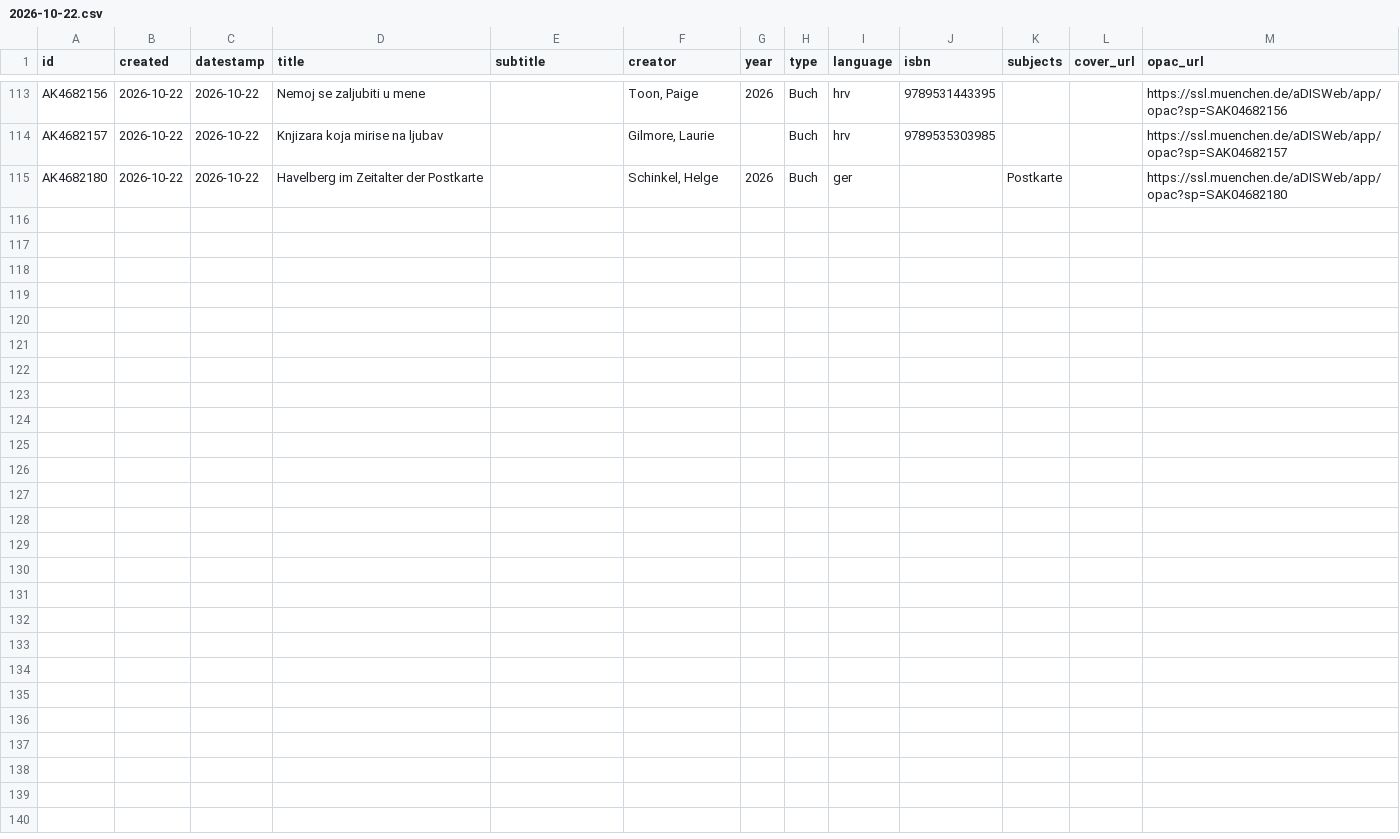
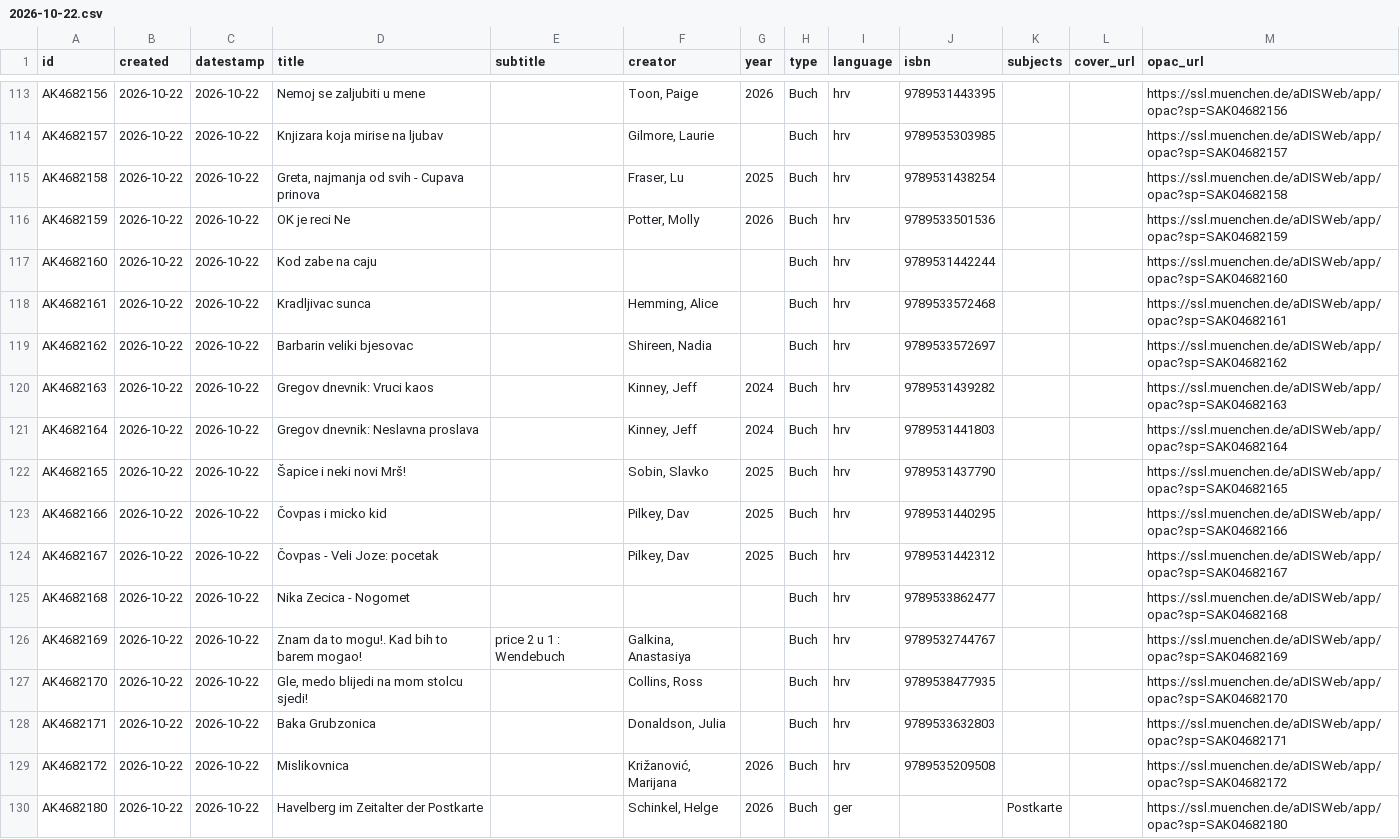
Before and after one commit to heibie/openbibmuc.de, a CSV file: data/neuzugaenge/2026-10-22.csv, drawn as a sheet; only a part is shown, gaps mark what is left out; the diff names each change by its address in the sheet, - before the commit and + after, or states it on an @@ line.

```diff
--- a/data/neuzugaenge/2026-10-22.csv
+++ b/data/neuzugaenge/2026-10-22.csv
+row 115: AK4682158 | 2026-10-22 | 2026-10-22 | Greta, najmanja od svih - Cupava prinova |  | Fraser, Lu | 2025 | Buch | hrv | 9789531438254 |  |  | https://ssl.muenchen.de/aDISWeb/app/opac?sp=SAK04682158
+row 116: AK4682159 | 2026-10-22 | 2026-10-22 | OK je reci Ne |  | Potter, Molly | 2026 | Buch | hrv | 9789533501536 |  |  | https://ssl.muenchen.de/aDISWeb/app/opac?sp=SAK04682159
+row 117: AK4682160 | 2026-10-22 | 2026-10-22 | Kod zabe na caju |  |  |  | Buch | hrv | 9789531442244 |  |  | https://ssl.muenchen.de/aDISWeb/app/opac?sp=SAK04682160
+row 118: AK4682161 | 2026-10-22 | 2026-10-22 | Kradljivac sunca |  | Hemming, Alice |  | Buch | hrv | 9789533572468 |  |  | https://ssl.muenchen.de/aDISWeb/app/opac?sp=SAK04682161
+row 119: AK4682162 | 2026-10-22 | 2026-10-22 | Barbarin veliki bjesovac |  | Shireen, Nadia |  | Buch | hrv | 9789533572697 |  |  | https://ssl.muenchen.de/aDISWeb/app/opac?sp=SAK04682162
+row 120: AK4682163 | 2026-10-22 | 2026-10-22 | Gregov dnevnik: Vruci kaos |  | Kinney, Jeff | 2024 | Buch | hrv | 9789531439282 |  |  | https://ssl.muenchen.de/aDISWeb/app/opac?sp=SAK04682163
+row 121: AK4682164 | 2026-10-22 | 2026-10-22 | Gregov dnevnik: Neslavna proslava |  | Kinney, Jeff | 2024 | Buch | hrv | 9789531441803 |  |  | https://ssl.muenchen.de/aDISWeb/app/opac?sp=SAK04682164
+row 122: AK4682165 | 2026-10-22 | 2026-10-22 | Šapice i neki novi Mrš! |  | Sobin, Slavko | 2025 | Buch | hrv | 9789531437790 |  |  | https://ssl.muenchen.de/aDISWeb/app/opac?sp=SAK04682165
+row 123: AK4682166 | 2026-10-22 | 2026-10-22 | Čovpas i micko kid |  | Pilkey, Dav | 2025 | Buch | hrv | 9789531440295 |  |  | https://ssl.muenchen.de/aDISWeb/app/opac?sp=SAK04682166
+row 124: AK4682167 | 2026-10-22 | 2026-10-22 | Čovpas - Veli Joze: pocetak |  | Pilkey, Dav | 2025 | Buch | hrv | 9789531442312 |  |  | https://ssl.muenchen.de/aDISWeb/app/opac?sp=SAK04682167
+row 125: AK4682168 | 2026-10-22 | 2026-10-22 | Nika Zecica - Nogomet |  |  |  | Buch | hrv | 9789533862477 |  |  | https://ssl.muenchen.de/aDISWeb/app/opac?sp=SAK04682168
+row 126: AK4682169 | 2026-10-22 | 2026-10-22 | Znam da to mogu!. Kad bih to barem mogao! | price 2 u 1 : Wendebuch | Galkina, Anastasiya |  | Buch | hrv | 9789532744767 |  |  | https://ssl.muenchen.de/aDISWeb/app/opac?sp=SAK04682169
+row 127: AK4682170 | 2026-10-22 | 2026-10-22 | Gle, medo blijedi na mom stolcu sjedi! |  | Collins, Ross |  | Buch | hrv | 9789538477935 |  |  | https://ssl.muenchen.de/aDISWeb/app/opac?sp=SAK04682170
+row 128: AK4682171 | 2026-10-22 | 2026-10-22 | Baka Grubzonica |  | Donaldson, Julia |  | Buch | hrv | 9789533632803 |  |  | https://ssl.muenchen.de/aDISWeb/app/opac?sp=SAK04682171
+row 129: AK4682172 | 2026-10-22 | 2026-10-22 | Mislikovnica |  | Križanović, Marijana | 2026 | Buch | hrv | 9789535209508 |  |  | https://ssl.muenchen.de/aDISWeb/app/opac?sp=SAK04682172
```
Also changed, not shown: 3 other files.
